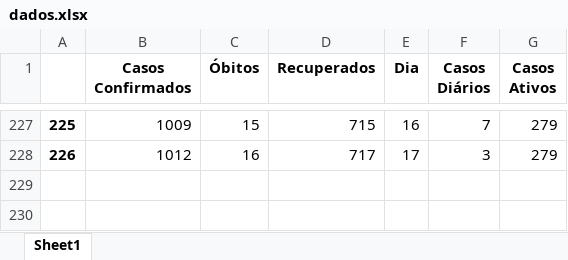
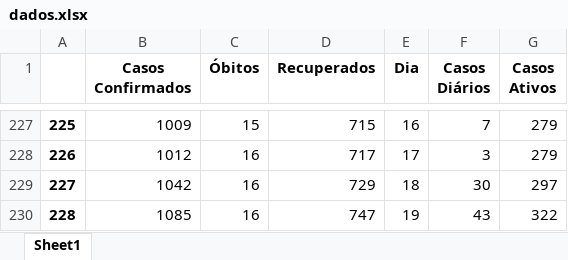
Before and after one commit to renancvr/covid19-piumhi, an Excel workbook: dados.xlsx, sheet Sheet1, drawn as a sheet; only a part is shown, gaps mark what is left out; values as stored, in another font and other column widths than the file's, no borders; the diff names each change by its address in the sheet, - before the commit and + after, or states it on an @@ line.

Commit message:
Update dados.xlsx

```diff
--- a/dados.xlsx (sheet Sheet1)
+++ b/dados.xlsx (sheet Sheet1)
+row 229: 227 | 1042 | 16 | 729 | 18 | 30 | 297
+row 230: 228 | 1085 | 16 | 747 | 19 | 43 | 322
```
